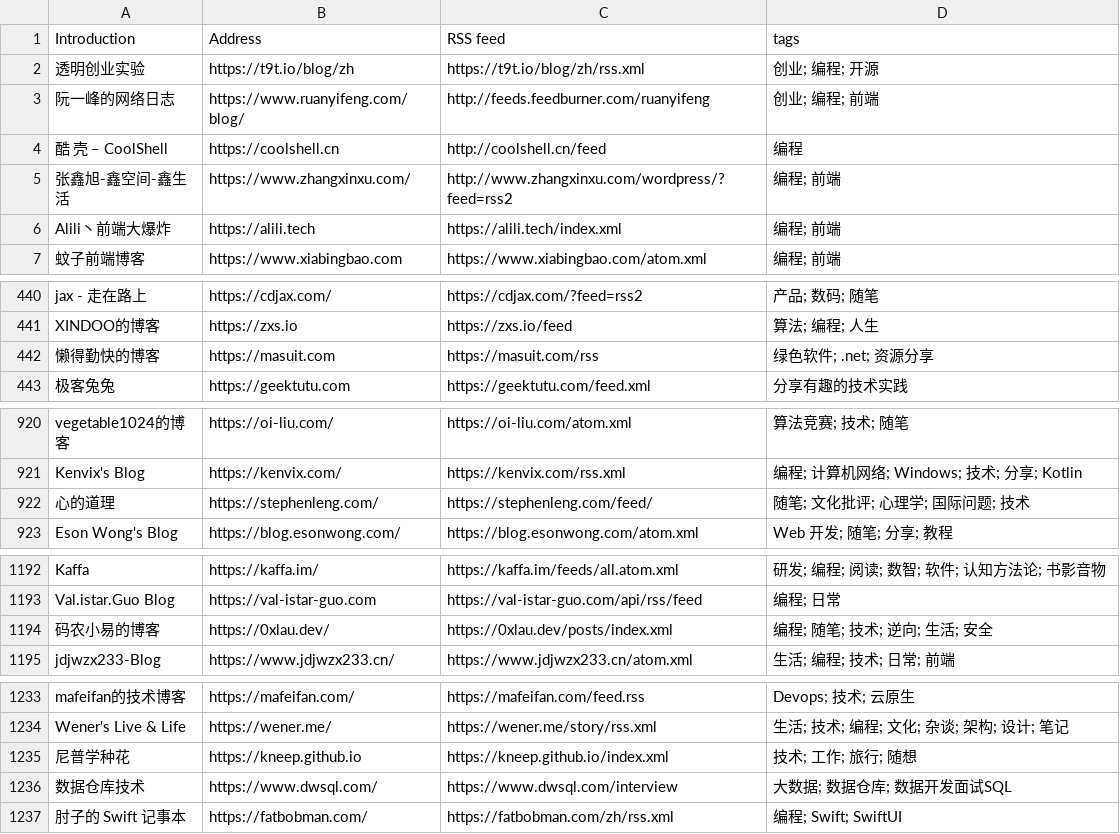
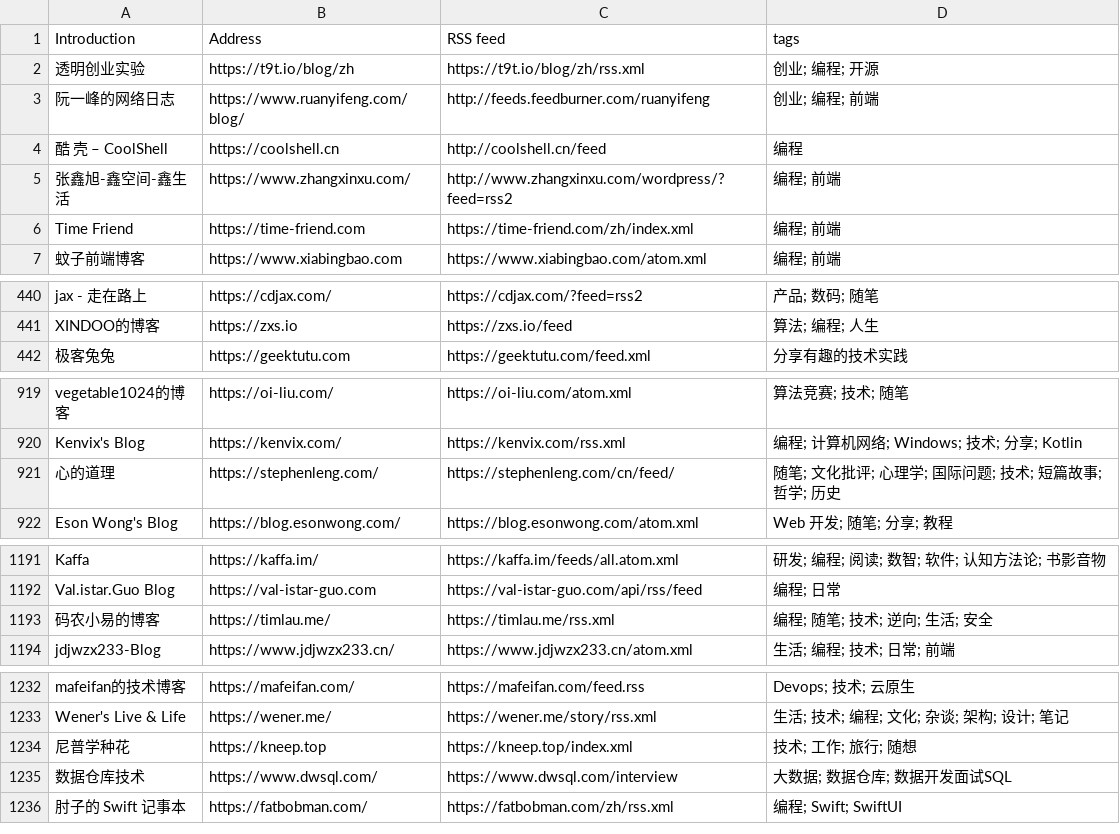
Before and after one commit to lovexw/chinese-independent-blogs, a CSV file: data/upstream-latest.csv, drawn as a sheet; only a part is shown, gaps mark what is left out; the diff covers the shown part only.

```diff
--- a/data/upstream-latest.csv
+++ b/data/upstream-latest.csv
@@ -5,3 +5,3 @@ Introduction, Address, RSS feed, tags
 张鑫旭-鑫空间-鑫生活, https://www.zhangxinxu.com/, http://www.zhangxinxu.com/wordpress/?feed=rss2, 编程; 前端
-Alili丶前端大爆炸, https://alili.tech, https://alili.tech/index.xml, 编程; 前端
+Time Friend, https://time-friend.com, https://time-friend.com/zh/index.xml, 编程; 前端
 蚊子前端博客, https://www.xiabingbao.com, https://www.xiabingbao.com/atom.xml, 编程; 前端
@@ -441,3 +441,2 @@ jax - 走在路上, https://cdjax.com/, https://cdjax.com/?feed=rss2, 产品;
 XINDOO的博客, https://zxs.io, https://zxs.io/feed, 算法; 编程; 人生
-懒得勤快的博客, https://masuit.com, https://masuit.com/rss, 绿色软件; .net; 资源分享
 极客兔兔, https://geektutu.com, https://geektutu.com/feed.xml, 分享有趣的技术实践
@@ -921,3 +920,3 @@ vegetable1024的博客, https://oi-liu.com/, https://oi-liu.com/atom.xml, 算法
 Kenvix's Blog, https://kenvix.com/, https://kenvix.com/rss.xml, 编程; 计算机网络; Windows; 技术; 分享; Kotlin
-心的道理, https://stephenleng.com/, https://stephenleng.com/feed/, 随笔; 文化批评; 心理学; 国际问题; 技术
+心的道理, https://stephenleng.com/, https://stephenleng.com/cn/feed/, 随笔; 文化批评; 心理学; 国际问题; 技术; 短篇故事; 哲学; 历史
 Eson Wong's Blog, https://blog.esonwong.com/, https://blog.esonwong.com/atom.xml, Web 开发; 随笔; 分享; 教程
@@ -1193,3 +1192,3 @@ Kaffa, https://kaffa.im/, https://kaffa.im/feeds/all.atom.xml, 研发; 编程;
 Val.istar.Guo Blog, https://val-istar-guo.com, https://val-istar-guo.com/api/rss/feed, 编程; 日常
-码农小易的博客, https://0xlau.dev/, https://0xlau.dev/posts/index.xml, 编程; 随笔; 技术; 逆向; 生活; 安全
+码农小易的博客, https://timlau.me/, https://timlau.me/rss.xml, 编程; 随笔; 技术; 逆向; 生活; 安全
 jdjwzx233-Blog, https://www.jdjwzx233.cn/, https://www.jdjwzx233.cn/atom.xml, 生活; 编程; 技术; 日常; 前端
@@ -1234,3 +1233,3 @@ mafeifan的技术博客, https://mafeifan.com/, https://mafeifan.com/feed.rss, D
 Wener's Live & Life, https://wener.me/, https://wener.me/story/rss.xml, 生活; 技术; 编程; 文化; 杂谈; 架构; 设计; 笔记
-尼普学种花, https://kneep.github.io, https://kneep.github.io/index.xml, 技术; 工作; 旅行; 随想
+尼普学种花, https://kneep.top, https://kneep.top/index.xml, 技术; 工作; 旅行; 随想
 数据仓库技术, https://www.dwsql.com/, https://www.dwsql.com/interview, 大数据; 数据仓库; 数据开发面试SQL
```
Also changed, not shown: 39 added rows, 1 removed row and 1 edited cell elsewhere in this file, blogs-original.csv, public/blogs.csv, 6 other files.
